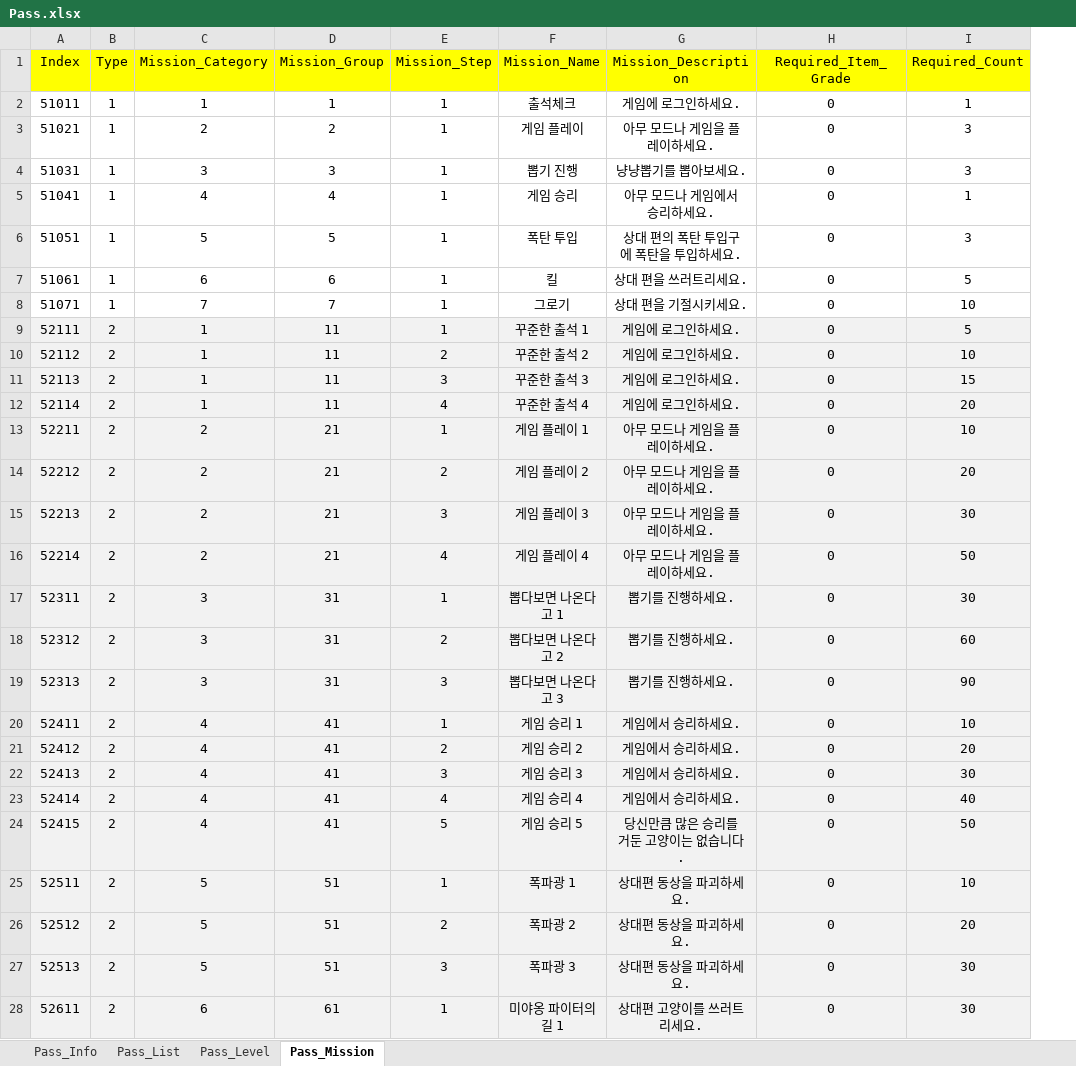
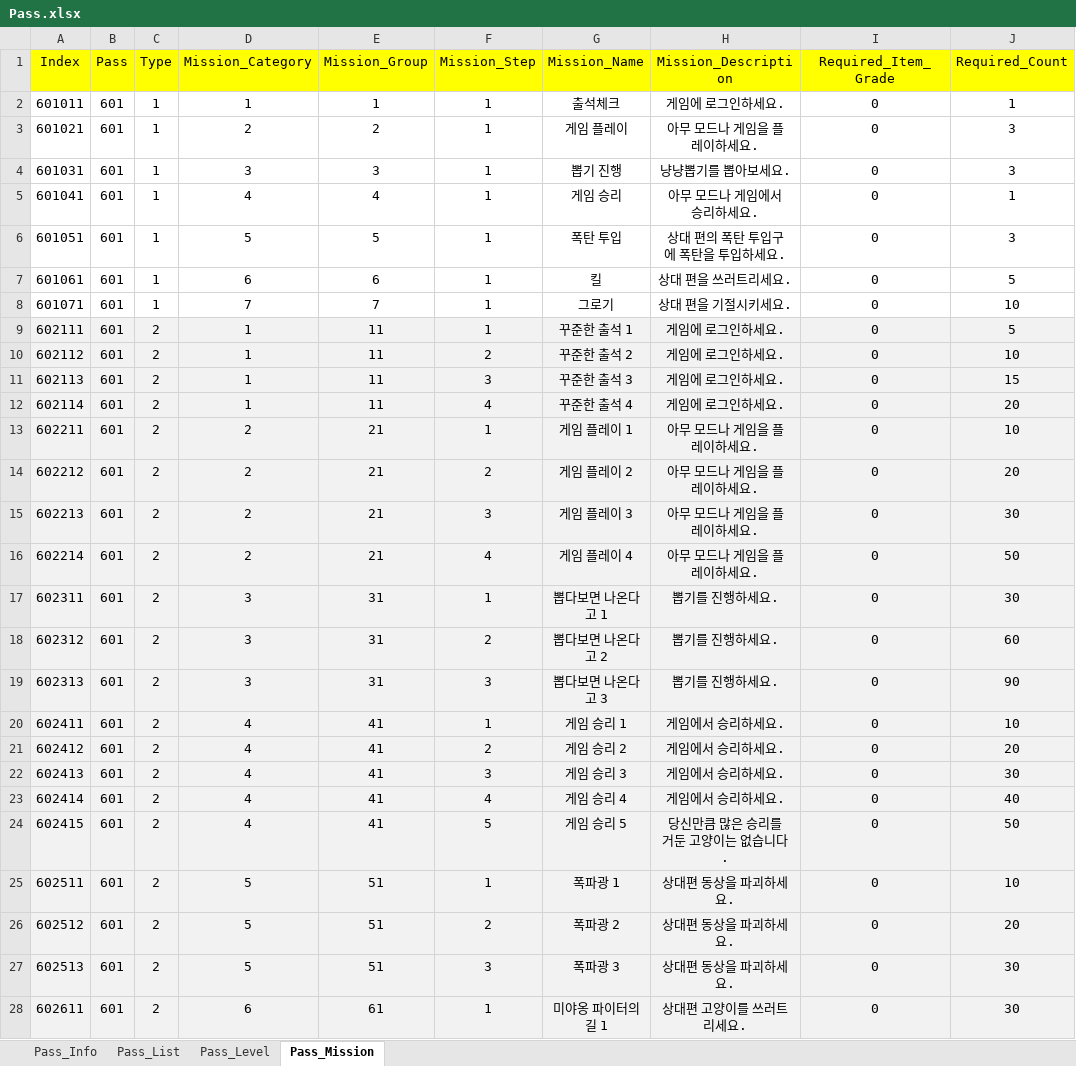
Before and after one commit to sadending82/FestivalTownProject, an Excel workbook: Client/Assets/11. GameData/Pass.xlsx, sheet Pass_Mission, drawn as a sheet; only a part is shown; values as stored, in another font and other column widths than the file's, no borders; the diff covers the shown part only; the diff names each change by its address in the sheet, - before the commit and + after, or states it on an @@ line.

Commit message:
Pass_Mission 시트 수정
- Pass 컬럼 추가
- 인덱스 규칙 수정

```diff
--- a/Client/Assets/11. GameData/Pass.xlsx (sheet Pass_Mission)
+++ b/Client/Assets/11. GameData/Pass.xlsx (sheet Pass_Mission)
+column B (Pass), rows 2-28: all 601
-A2 (Index): 51011
+A2 (Index): 601011
-A3 (Index): 51021
+A3 (Index): 601021
-A4 (Index): 51031
+A4 (Index): 601031
-A5 (Index): 51041
+A5 (Index): 601041
-A6 (Index): 51051
+A6 (Index): 601051
-A7 (Index): 51061
+A7 (Index): 601061
-A8 (Index): 51071
+A8 (Index): 601071
-A9 (Index): 52111
+A9 (Index): 602111
-A10 (Index): 52112
+A10 (Index): 602112
-A11 (Index): 52113
+A11 (Index): 602113
-A12 (Index): 52114
+A12 (Index): 602114
-A13 (Index): 52211
+A13 (Index): 602211
-A14 (Index): 52212
+A14 (Index): 602212
-A15 (Index): 52213
+A15 (Index): 602213
-A16 (Index): 52214
+A16 (Index): 602214
-A17 (Index): 52311
+A17 (Index): 602311
-A18 (Index): 52312
+A18 (Index): 602312
-A19 (Index): 52313
+A19 (Index): 602313
-A20 (Index): 52411
+A20 (Index): 602411
-A21 (Index): 52412
+A21 (Index): 602412
-A22 (Index): 52413
+A22 (Index): 602413
-A23 (Index): 52414
+A23 (Index): 602414
-A24 (Index): 52415
+A24 (Index): 602415
-A25 (Index): 52511
+A25 (Index): 602511
-A26 (Index): 52512
+A26 (Index): 602512
-A27 (Index): 52513
+A27 (Index): 602513
-A28 (Index): 52611
+A28 (Index): 602611
```
Also changed, not shown: 9 edited cells elsewhere in this sheet.
